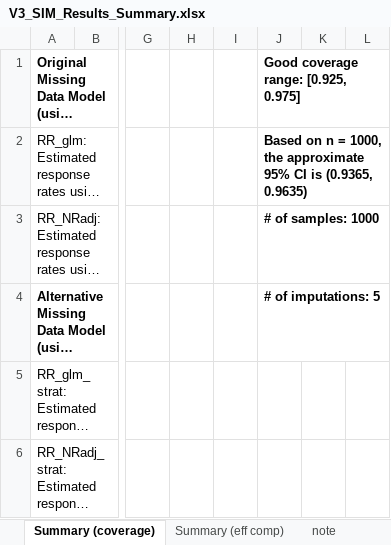
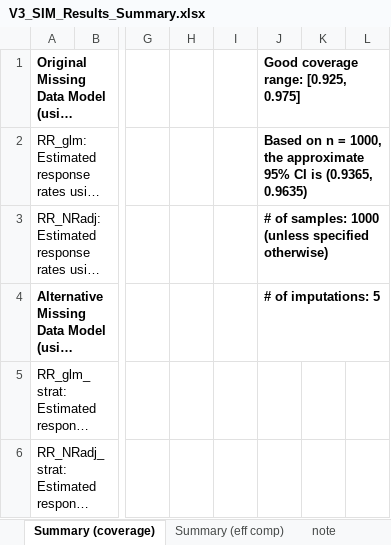
Before and after one commit to zhaobeibo/HCHS_simulation, an Excel workbook: output/V3_SIM_Results_Summary.xlsx, sheet Summary (coverage), drawn as a sheet; only a part is shown, gaps mark what is left out; long unchanged cells end in …; values as stored, in another font and other column widths than the file's, no borders; conditional formats not drawn; the diff names each change by its address in the sheet, - before the commit and + after, or states it on an @@ line.

Commit message:
Update V3_SIM_Results_Summary.xlsx

```diff
--- a/output/V3_SIM_Results_Summary.xlsx (sheet Summary (coverage))
+++ b/output/V3_SIM_Results_Summary.xlsx (sheet Summary (coverage))
-J3: # of samples: 1000
+J3: # of samples: 1000 (unless specified otherwise)
```
